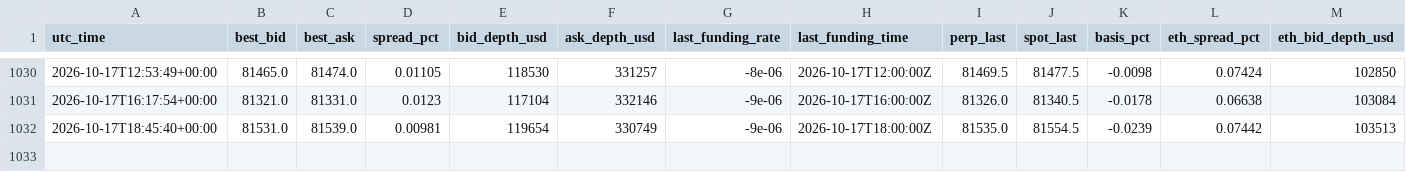
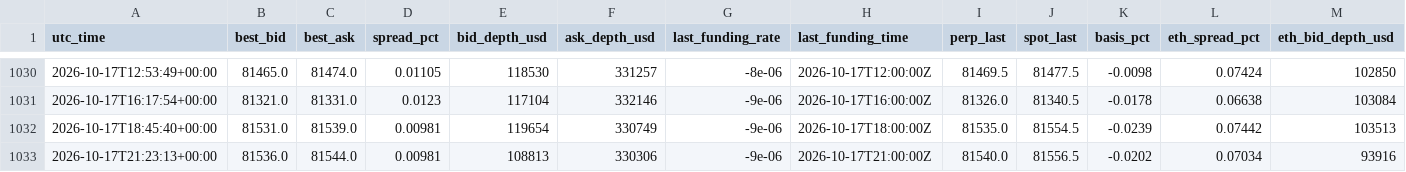
Before and after one commit to dynamicwrapsbh-lang/valr-carry-logger, a CSV file: valr_carry_log.csv, drawn as a sheet; only a part is shown, gaps mark what is left out; rows hold the shown columns only; the diff names each change by its address in the sheet, - before the commit and + after, or states it on an @@ line.

```diff
--- a/valr_carry_log.csv
+++ b/valr_carry_log.csv
+row 1033: 2026-10-17T21:23:13+00:00 | 81536.0 | 81544.0 | 0.00981 | 108813 | 330306 | -9e-06 | 2026-10-17T21:00:00Z | 81540.0 | 81556.5 | -0.0202 | 0.07034 | 93916
```
Also changed, not shown: 1 other file.
